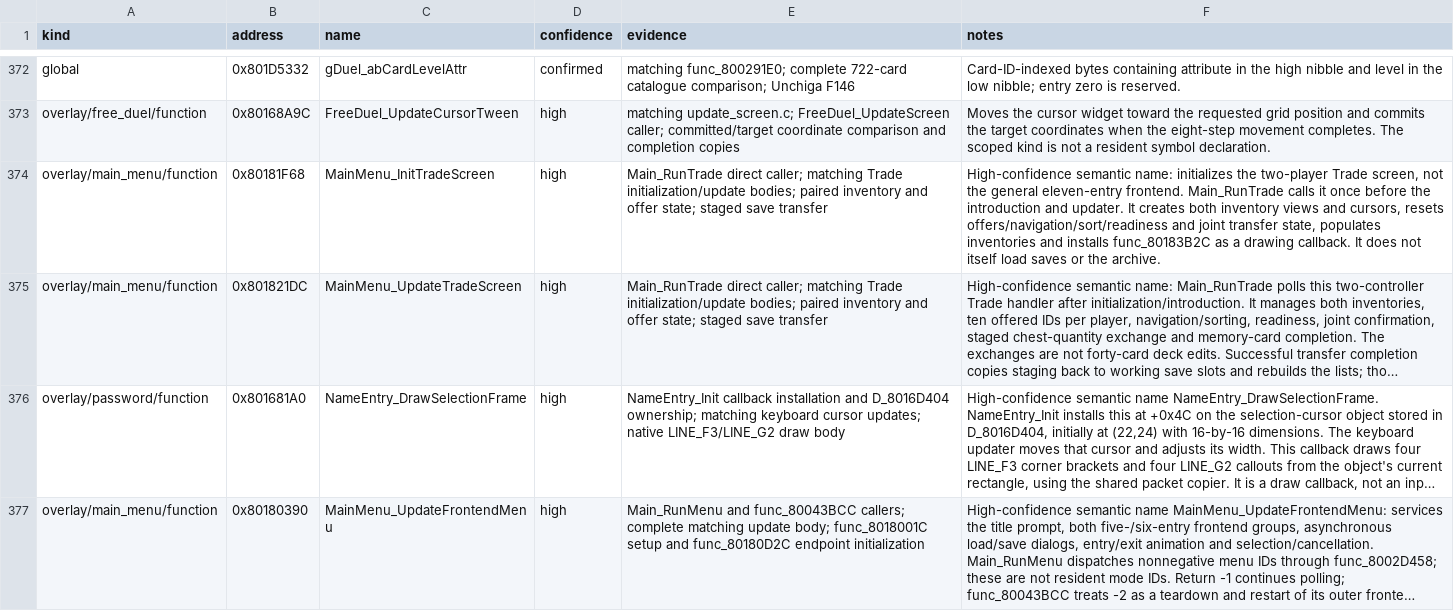
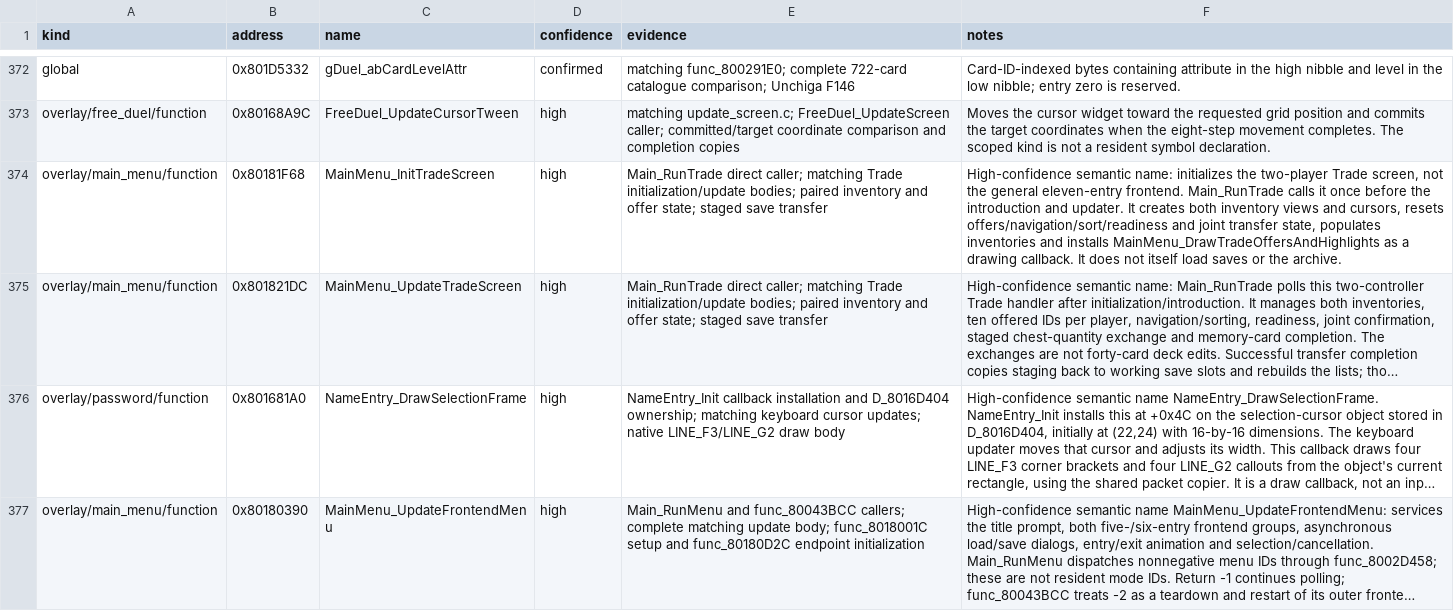
Before and after one commit to Unchiga/memories-decomp, a CSV file: notes/semantic-symbol-map.csv, drawn as a sheet; only a part is shown, gaps mark what is left out; long unchanged cells end in …; the diff covers the shown part only; the diff names each change by its address in the sheet, - before the commit and + after, or states it on an @@ line.

```diff
--- a/notes/semantic-symbol-map.csv
+++ b/notes/semantic-symbol-map.csv
-F374 (notes): …and installs func_80183B2C as a…
+F374 (notes): …and installs MainMenu_DrawTradeOffersAndHighlights as a…
```
Also changed, not shown: 3 added rows elsewhere in this file, config/slus_01411/overlays/main_menu_functions.csv, 14 other files.
